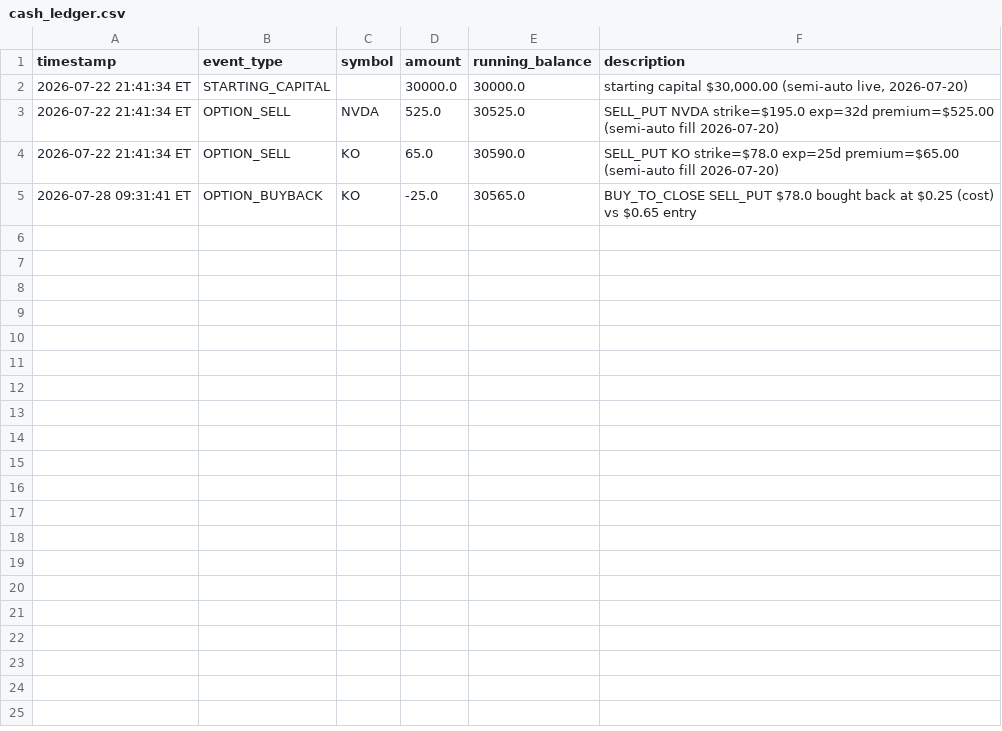
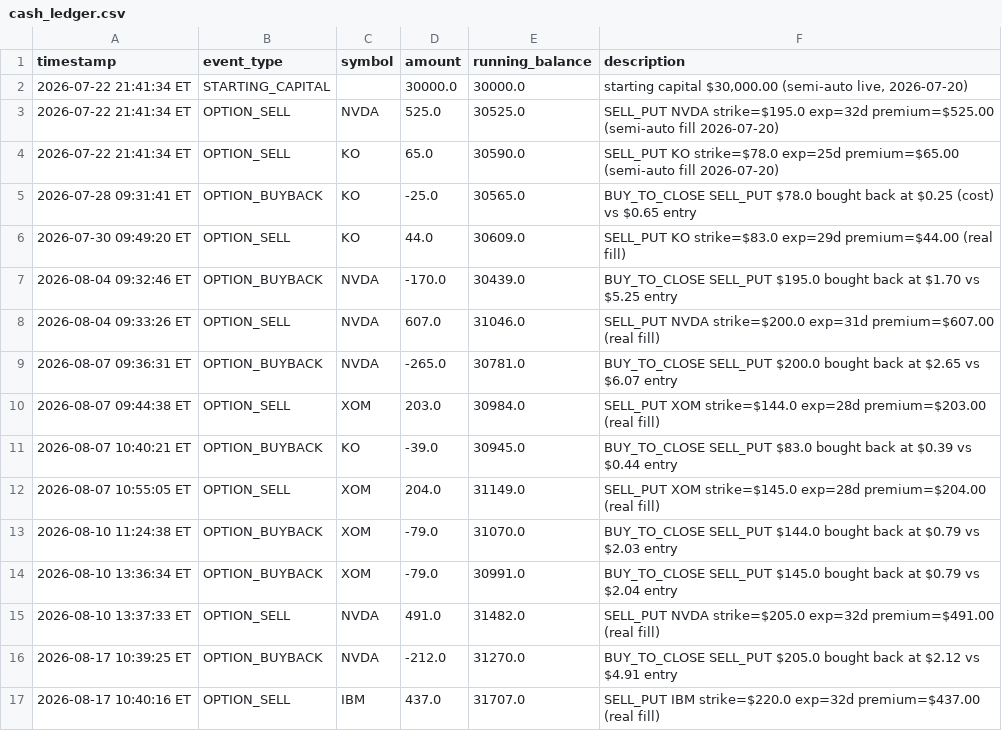
Before and after one commit to reachlin/gold-finger, a CSV file: data/cash_ledger.csv, drawn as a sheet; the diff names each change by its address in the sheet, - before the commit and + after, or states it on an @@ line.

```diff
--- a/data/cash_ledger.csv
+++ b/data/cash_ledger.csv
+row 6: 2026-07-30 09:49:20 ET | OPTION_SELL | KO | 44.0 | 30609.0 | SELL_PUT KO strike=$83.0 exp=29d premium=$44.00 (real fill)
+row 7: 2026-08-04 09:32:46 ET | OPTION_BUYBACK | NVDA | -170.0 | 30439.0 | BUY_TO_CLOSE SELL_PUT $195.0 bought back at $1.70 vs $5.25 entry
+row 8: 2026-08-04 09:33:26 ET | OPTION_SELL | NVDA | 607.0 | 31046.0 | SELL_PUT NVDA strike=$200.0 exp=31d premium=$607.00 (real fill)
+row 9: 2026-08-07 09:36:31 ET | OPTION_BUYBACK | NVDA | -265.0 | 30781.0 | BUY_TO_CLOSE SELL_PUT $200.0 bought back at $2.65 vs $6.07 entry
+row 10: 2026-08-07 09:44:38 ET | OPTION_SELL | XOM | 203.0 | 30984.0 | SELL_PUT XOM strike=$144.0 exp=28d premium=$203.00 (real fill)
+row 11: 2026-08-07 10:40:21 ET | OPTION_BUYBACK | KO | -39.0 | 30945.0 | BUY_TO_CLOSE SELL_PUT $83.0 bought back at $0.39 vs $0.44 entry
+row 12: 2026-08-07 10:55:05 ET | OPTION_SELL | XOM | 204.0 | 31149.0 | SELL_PUT XOM strike=$145.0 exp=28d premium=$204.00 (real fill)
+row 13: 2026-08-10 11:24:38 ET | OPTION_BUYBACK | XOM | -79.0 | 31070.0 | BUY_TO_CLOSE SELL_PUT $144.0 bought back at $0.79 vs $2.03 entry
+row 14: 2026-08-10 13:36:34 ET | OPTION_BUYBACK | XOM | -79.0 | 30991.0 | BUY_TO_CLOSE SELL_PUT $145.0 bought back at $0.79 vs $2.04 entry
+row 15: 2026-08-10 13:37:33 ET | OPTION_SELL | NVDA | 491.0 | 31482.0 | SELL_PUT NVDA strike=$205.0 exp=32d premium=$491.00 (real fill)
+row 16: 2026-08-17 10:39:25 ET | OPTION_BUYBACK | NVDA | -212.0 | 31270.0 | BUY_TO_CLOSE SELL_PUT $205.0 bought back at $2.12 vs $4.91 entry
+row 17: 2026-08-17 10:40:16 ET | OPTION_SELL | IBM | 437.0 | 31707.0 | SELL_PUT IBM strike=$220.0 exp=32d premium=$437.00 (real fill)
```
Also changed, not shown: data/paper_options_ledger.csv.
